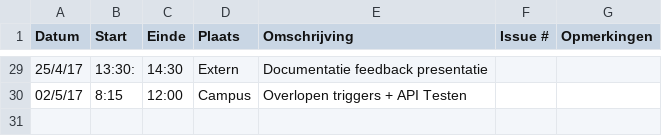
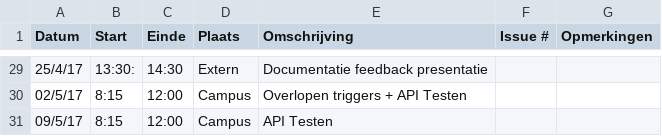
Before and after one commit to Carnewal/pozyx-03, a CSV file: Tom-DorchainLogboek.csv, drawn as a sheet; only a part is shown, gaps mark what is left out.

Commit message:
Update Tom-DorchainLogboek.csv

```diff
--- a/Tom-DorchainLogboek.csv
+++ b/Tom-DorchainLogboek.csv
@@ -30 +30,2 @@ Datum,Start,Einde,Plaats,Omschrijving,Issue #,Opmerkingen
 02/5/17,8:15,12:00,Campus,"Overlopen triggers + API Testen",,
+09/5/17,8:15,12:00,Campus,"API Testen",,
```
